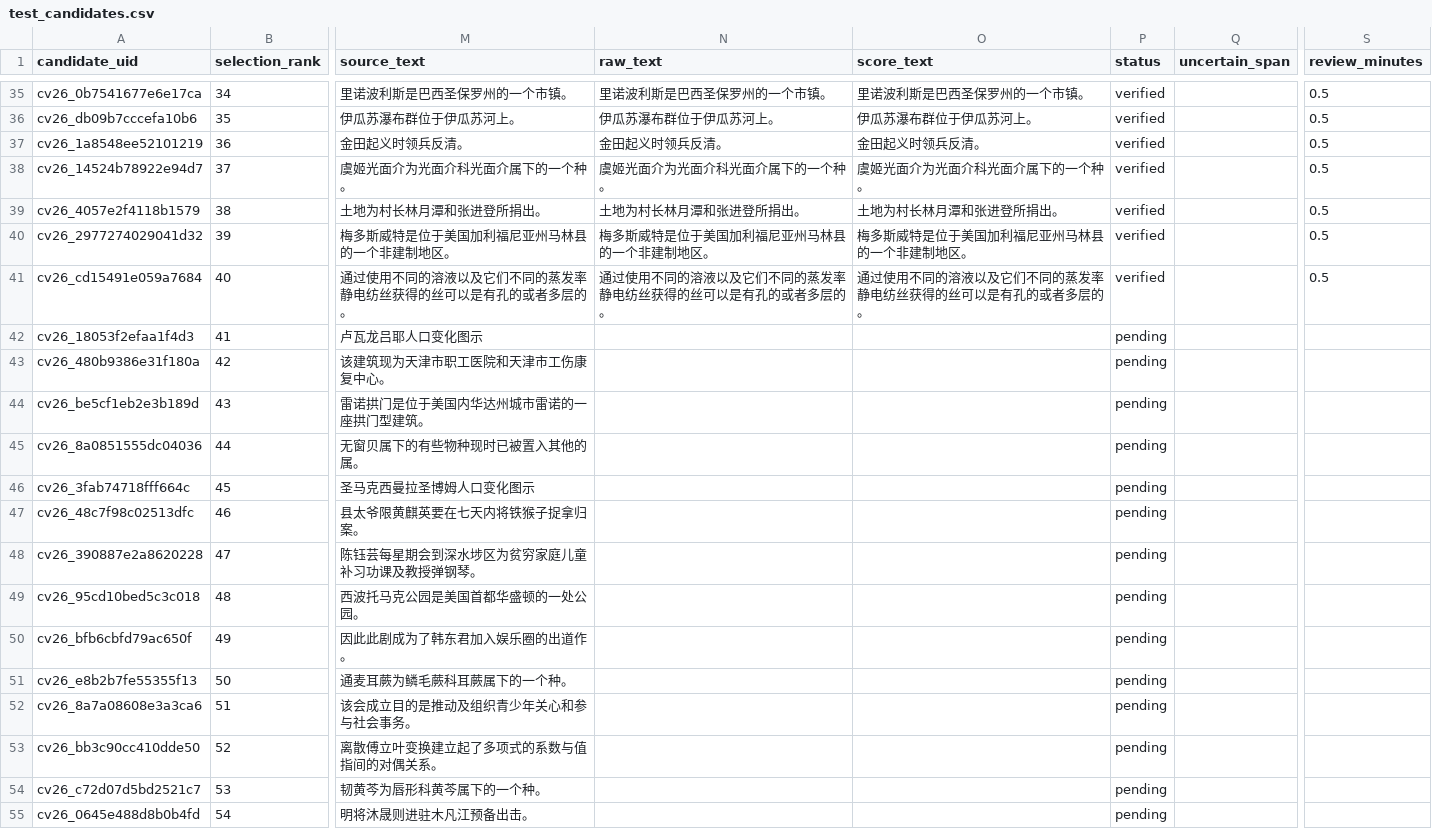
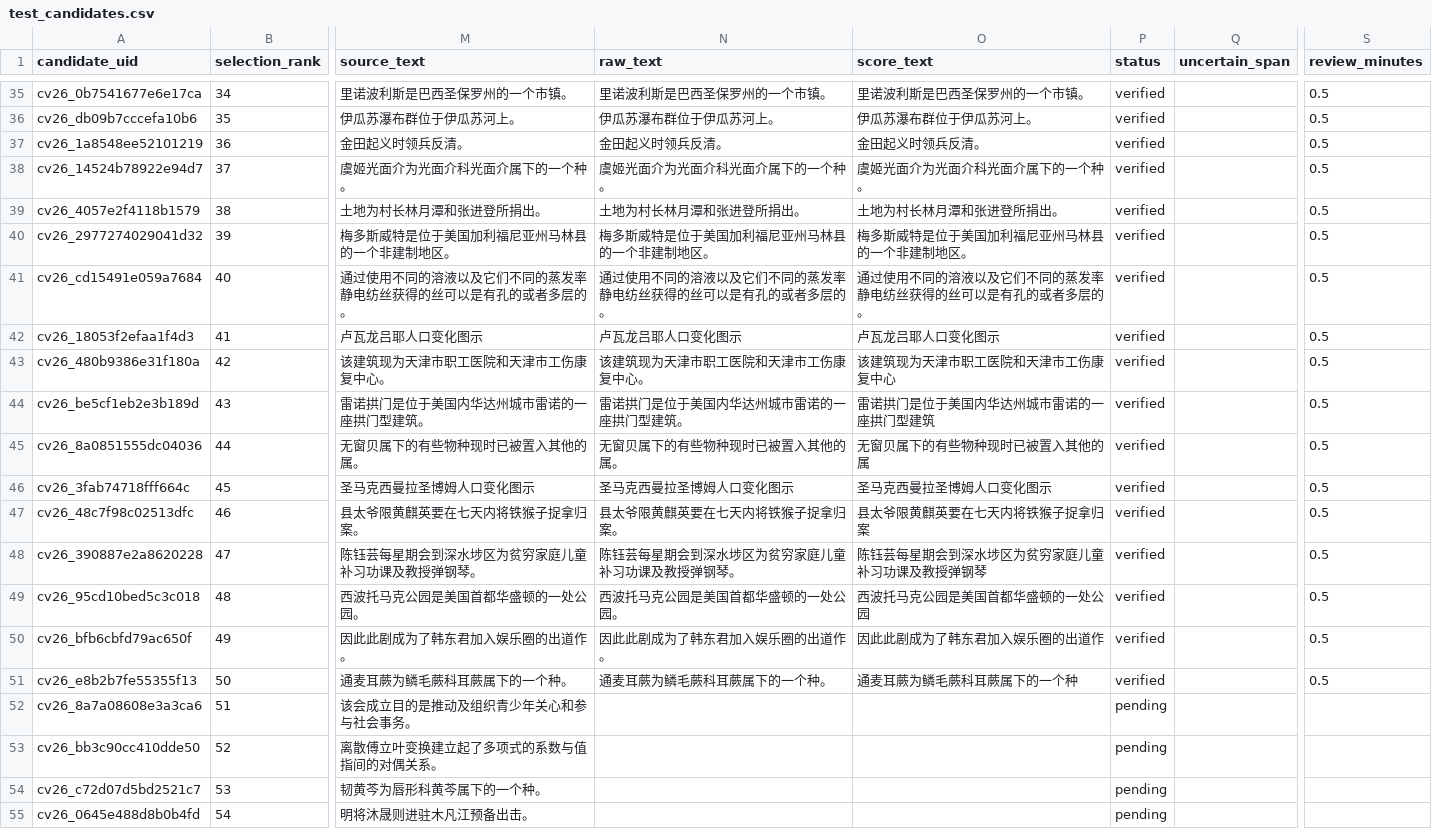
Before and after one commit to fallwind1/speech-ai-learning, a CSV file: metadata/test_candidates.csv, drawn as a sheet; only a part is shown, gaps mark what is left out; the diff names each change by its address in the sheet, - before the commit and + after, or states it on an @@ line.

Commit message:
feat: add 10 test annotation and 10 dev

```diff
--- a/metadata/test_candidates.csv
+++ b/metadata/test_candidates.csv
-N42 (raw_text): (empty)
+N42 (raw_text): 卢瓦龙吕耶人口变化图示
-O42 (score_text): (empty)
+O42 (score_text): 卢瓦龙吕耶人口变化图示
-P42:P51 (status): pending
+P42:P51 (status): verified
-S42:S51 (review_minutes): (empty)
+S42:S51 (review_minutes): 0.5
-N43 (raw_text): (empty)
+N43 (raw_text): 该建筑现为天津市职工医院和天津市工伤康复中心。
-O43 (score_text): (empty)
+O43 (score_text): 该建筑现为天津市职工医院和天津市工伤康复中心
-N44 (raw_text): (empty)
+N44 (raw_text): 雷诺拱门是位于美国内华达州城市雷诺的一座拱门型建筑。
-O44 (score_text): (empty)
+O44 (score_text): 雷诺拱门是位于美国内华达州城市雷诺的一座拱门型建筑
-N45 (raw_text): (empty)
+N45 (raw_text): 无窗贝属下的有些物种现时已被置入其他的属。
-O45 (score_text): (empty)
+O45 (score_text): 无窗贝属下的有些物种现时已被置入其他的属
-N46 (raw_text): (empty)
+N46 (raw_text): 圣马克西曼拉圣博姆人口变化图示
-O46 (score_text): (empty)
+O46 (score_text): 圣马克西曼拉圣博姆人口变化图示
-N47 (raw_text): (empty)
+N47 (raw_text): 县太爷限黄麒英要在七天内将铁猴子捉拿归案。
-O47 (score_text): (empty)
+O47 (score_text): 县太爷限黄麒英要在七天内将铁猴子捉拿归案
-N48 (raw_text): (empty)
+N48 (raw_text): 陈钰芸每星期会到深水埗区为贫穷家庭儿童补习功课及教授弹钢琴。
-O48 (score_text): (empty)
+O48 (score_text): 陈钰芸每星期会到深水埗区为贫穷家庭儿童补习功课及教授弹钢琴
-N49 (raw_text): (empty)
+N49 (raw_text): 西波托马克公园是美国首都华盛顿的一处公园。
-O49 (score_text): (empty)
+O49 (score_text): 西波托马克公园是美国首都华盛顿的一处公园
-N50 (raw_text): (empty)
+N50 (raw_text): 因此此剧成为了韩东君加入娱乐圈的出道作。
-O50 (score_text): (empty)
+O50 (score_text): 因此此剧成为了韩东君加入娱乐圈的出道作
-N51 (raw_text): (empty)
+N51 (raw_text): 通麦耳蕨为鳞毛蕨科耳蕨属下的一个种。
-O51 (score_text): (empty)
+O51 (score_text): 通麦耳蕨为鳞毛蕨科耳蕨属下的一个种
```
Also changed, not shown: 3 other files.
